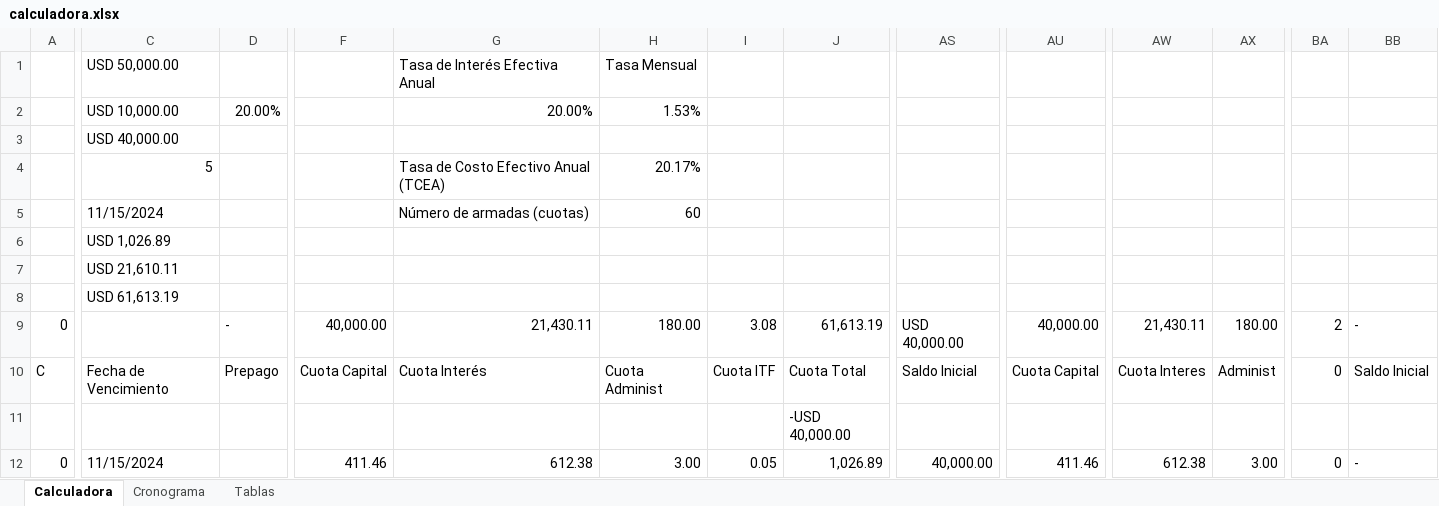
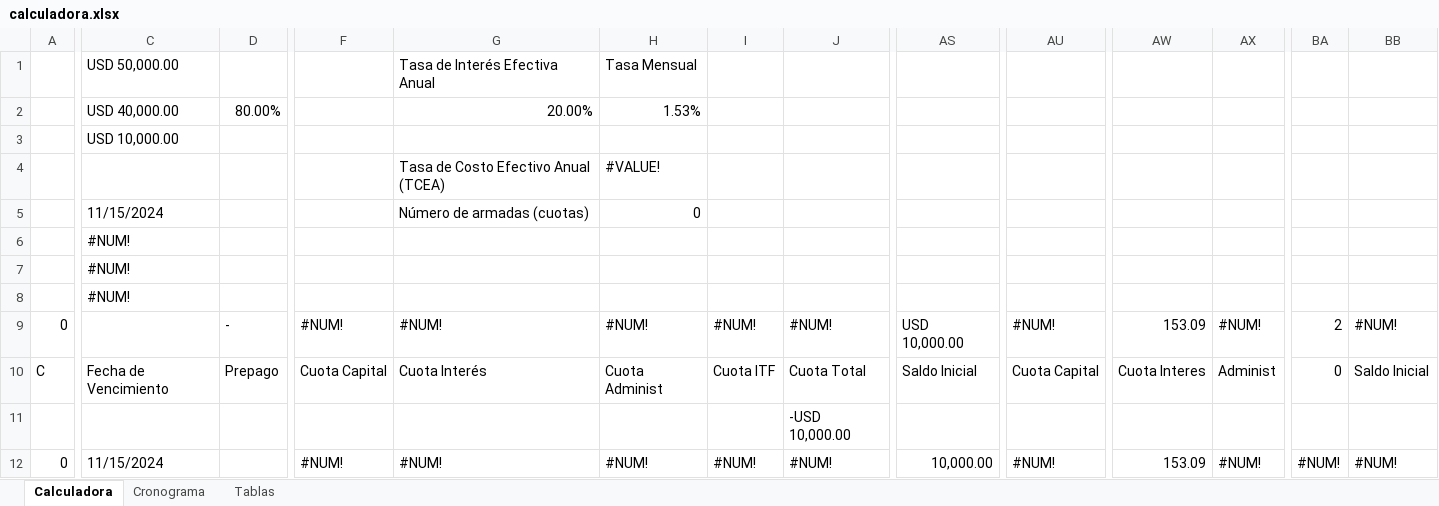
Before and after one commit to Jjalixto/Microservicio-Document, an Excel workbook: lib/calculadora.xlsx, sheet Calculadora, drawn as a sheet; only a part is shown, gaps mark what is left out; values as stored, in another font and other column widths than the file's, no cell formats; removed rows and columns are numbered as before the commit, all else as after; rows hold the shown columns only; the diff covers the shown part only; the diff names each change by its address in the sheet, - before the commit and + after, or states it on an @@ line.

```diff
--- a/lib/calculadora.xlsx (sheet Calculadora)
+++ b/lib/calculadora.xlsx (sheet Calculadora)
-C2: USD 10,000.00
+C2: USD 40,000.00
-D2: 20.00%
+D2: 80.00%
-C3: USD 40,000.00
+C3: USD 10,000.00
-C4: 5
+C4: (empty)
-H4: 20.17%
+H4: #VALUE!
-H5: 60
+H5: 0
-C6: USD 1,026.89
+C6: #NUM!
-C7: USD 21,610.11
+C7: #NUM!
-C8: USD 61,613.19
+C8: #NUM!
-row 9: 0 |  | - | 40,000.00 | 21,430.11 | 180.00 | 3.08 | 61,613.19 | USD 40,000.00 | 40,000.00 | 21,430.11 | 180.00 | 2 | -
+row 9: 0 |  | - | #NUM! | #NUM! | #NUM! | #NUM! | #NUM! | USD 10,000.00 | #NUM! | 153.09 | #NUM! | 2 | #NUM!
-row 11:  |  |  |  |  |  |  | -USD 40,000.00
+row 11:  |  |  |  |  |  |  | -USD 10,000.00
-F12: 411.46
+F12: #NUM!
-G12: 612.38
+G12: #NUM!
-H12: 3.00
+H12: #NUM!
-I12: 0.05
+I12: #NUM!
-J12: 1,026.89
+J12: #NUM!
-AS12: 40,000.00
+AS12: 10,000.00
-AU12: 411.46
+AU12: #NUM!
-AW12: 612.38
+AW12: 153.09
-AX12: 3.00
+AX12: #NUM!
-BA12: 0
+BA12: #NUM!
-BB12: -
+BB12: #NUM!
```
Also changed, not shown: 1629 edited cells elsewhere in this sheet, sheet Cronograma, cell formats, 17 other files.
